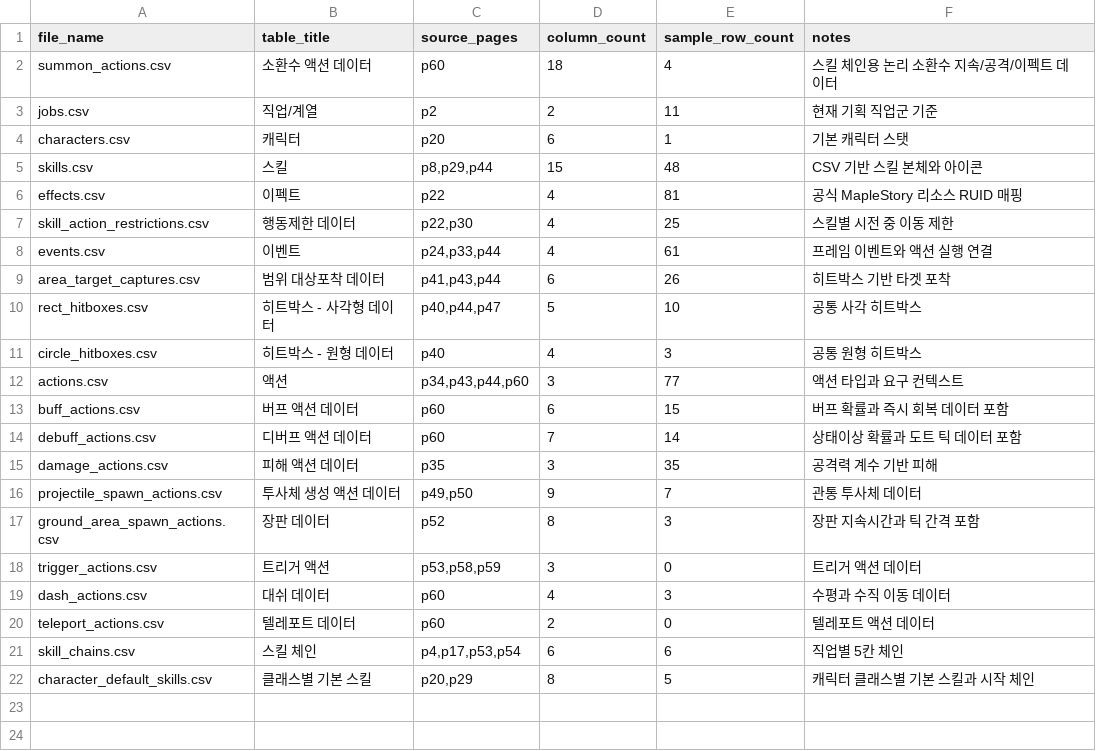
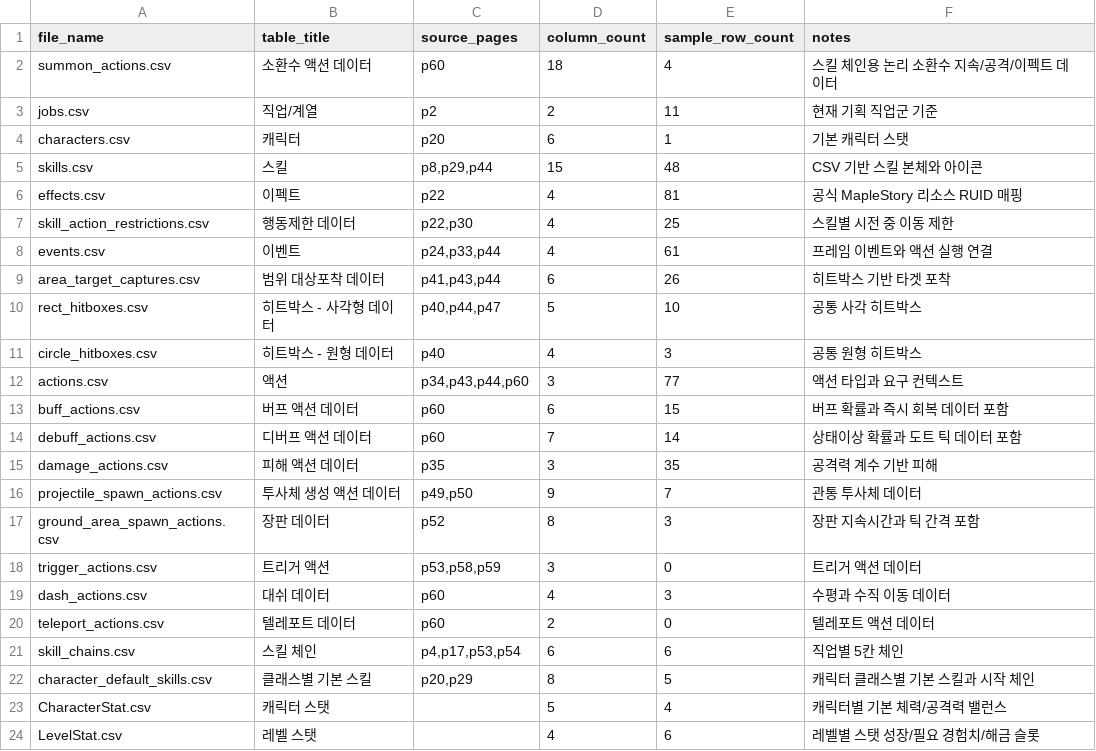
Before and after one commit to catsnakedog/SkillChangeSurvival, a CSV file: RootDesk/MyDesk/Data/00_tables_manifest.csv, drawn as a sheet; the diff names each change by its address in the sheet, - before the commit and + after, or states it on an @@ line.

```diff
--- a/RootDesk/MyDesk/Data/00_tables_manifest.csv
+++ b/RootDesk/MyDesk/Data/00_tables_manifest.csv
+row 23: CharacterStat.csv | 캐릭터 스탯 |  | 5 | 4 | 캐릭터별 기본 체력/공격력 밸런스
+row 24: LevelStat.csv | 레벨 스탯 |  | 4 | 6 | 레벨별 스탯 성장/필요 경험치/해금 슬롯
```
Also changed, not shown: RootDesk/MyDesk/Data/00_column_definitions.csv, 4 other files.
